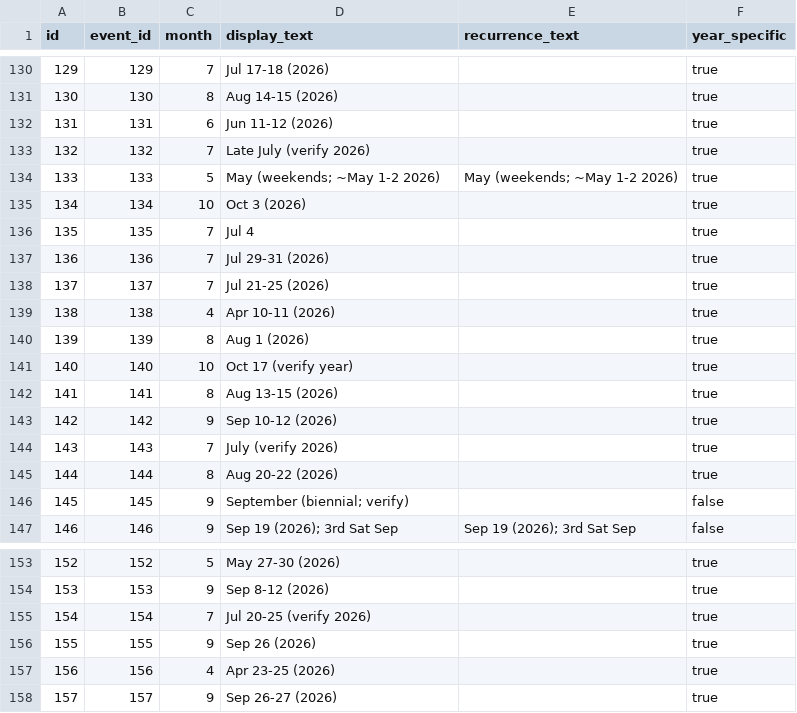
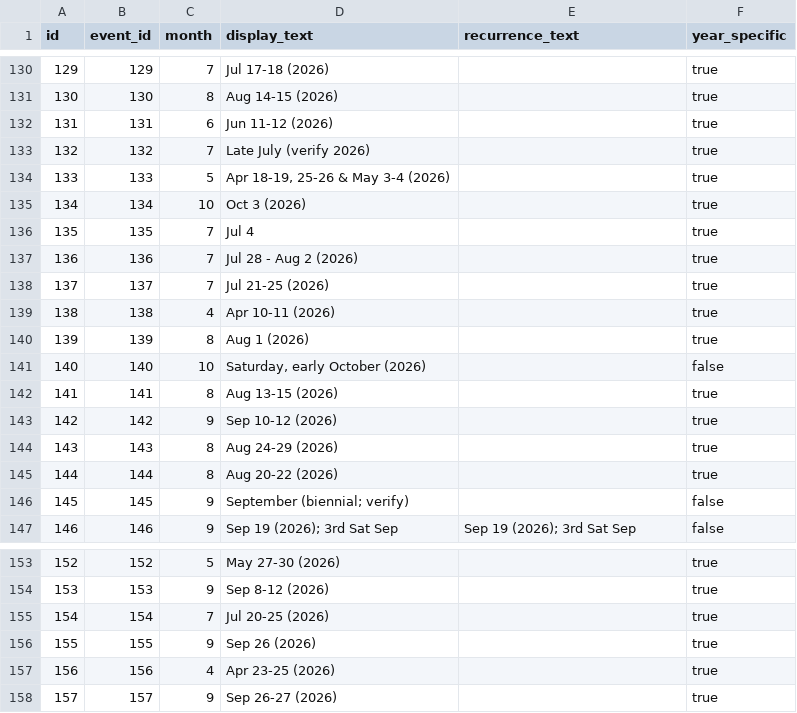
Before and after one commit to lazrexmc/glizzness, a CSV file: data/event_schedules.csv, drawn as a sheet; only a part is shown, gaps mark what is left out.

```diff
--- a/data/event_schedules.csv
+++ b/data/event_schedules.csv
@@ -133,6 +133,6 @@ id,event_id,month,display_text,recurrence_text,year_specific
 132,132,7,Late July (verify 2026),,true
-133,133,5,May (weekends; ~May 1-2 2026),May (weekends; ~May 1-2 2026),true
+133,133,5,"Apr 18-19, 25-26 & May 3-4 (2026)",,true
 134,134,10,Oct 3 (2026),,true
 135,135,7,Jul 4,,true
-136,136,7,Jul 29-31 (2026),,true
+136,136,7,Jul 28 - Aug 2 (2026),,true
 137,137,7,Jul 21-25 (2026),,true
@@ -140,6 +140,6 @@ id,event_id,month,display_text,recurrence_text,year_specific
 139,139,8,Aug 1 (2026),,true
-140,140,10,Oct 17 (verify year),,true
+140,140,10,"Saturday, early October (2026)",,false
 141,141,8,Aug 13-15 (2026),,true
 142,142,9,Sep 10-12 (2026),,true
-143,143,7,July (verify 2026),,true
+143,143,8,Aug 24-29 (2026),,true
 144,144,8,Aug 20-22 (2026),,true
@@ -154,3 +154,3 @@ id,event_id,month,display_text,recurrence_text,year_specific
 153,153,9,Sep 8-12 (2026),,true
-154,154,7,Jul 20-25 (verify 2026),,true
+154,154,7,Jul 20-25 (2026),,true
 155,155,9,Sep 26 (2026),,true
```
Also changed, not shown: VendingCircuit.csv, data/events.csv, 3 other files.
